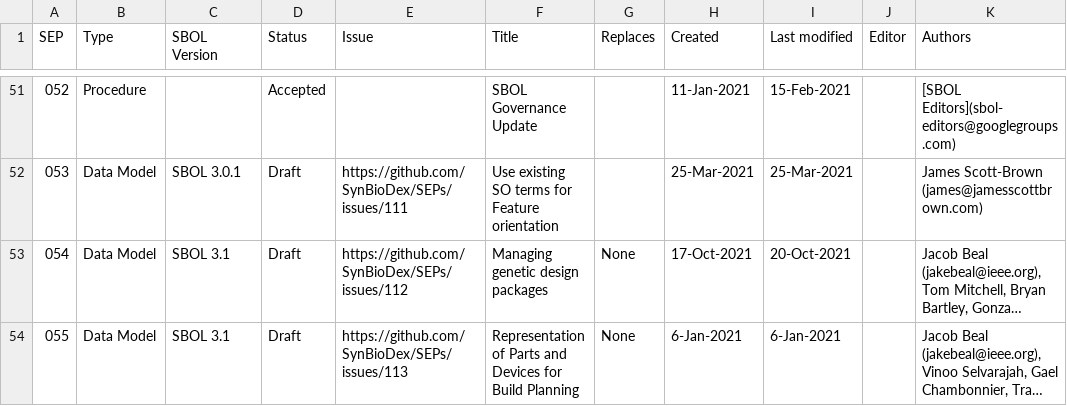
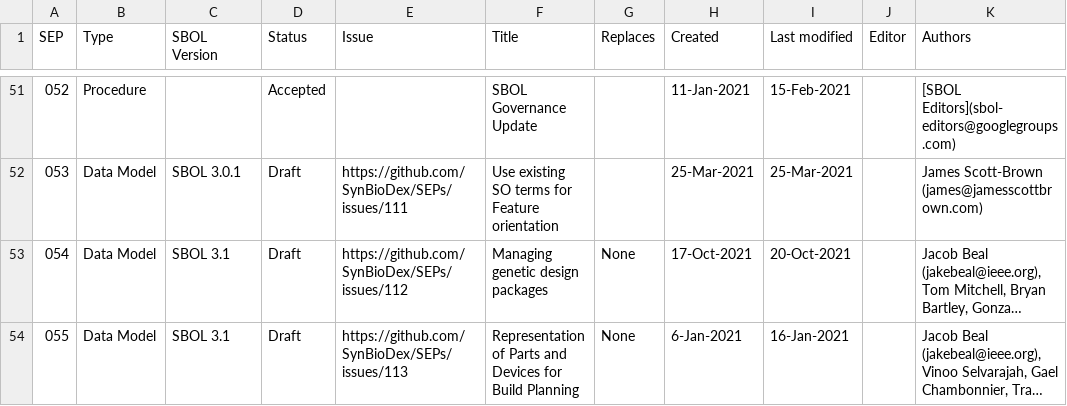
Before and after one commit to SynBioDex/SEPs, a CSV file: summary.csv, drawn as a sheet; only a part is shown, gaps mark what is left out; long unchanged cells end in …; the diff names each change by its address in the sheet, - before the commit and + after, or states it on an @@ line.

```diff
--- a/summary.csv
+++ b/summary.csv
-I54 (Last modified): 6-Jan-2021
+I54 (Last modified): 16-Jan-2021
```
